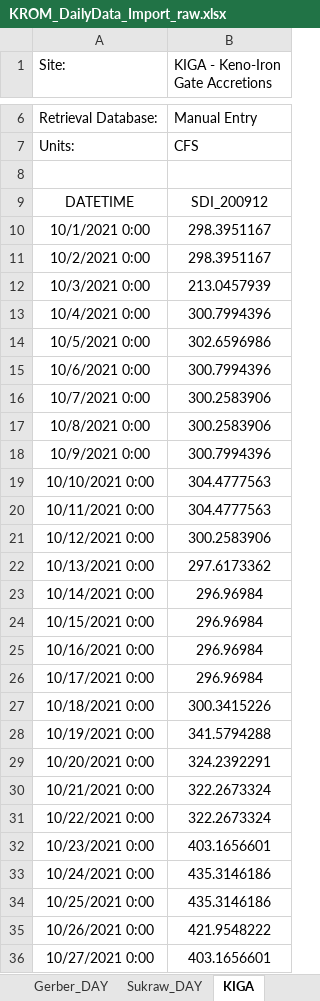
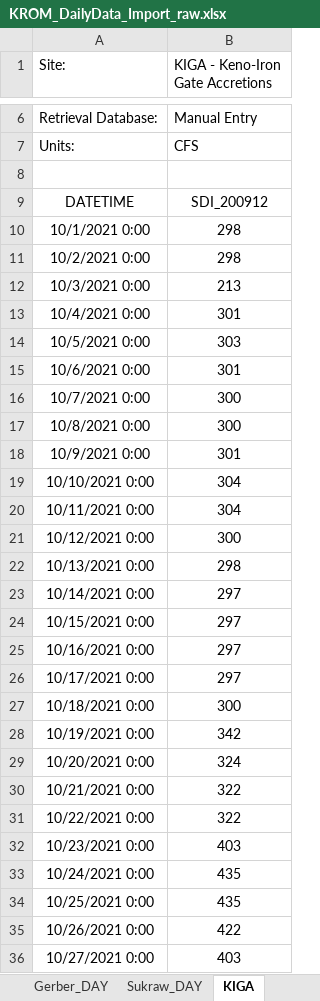
Before and after one commit to usbr/KPOM, an Excel workbook: Database/KROM_DailyData_Import_raw.xlsx, sheet KIGA, drawn as a sheet; only a part is shown, gaps mark what is left out; values as stored, in another font and other column widths than the file's, no borders; the diff covers the shown part only; the diff names each change by its address in the sheet, - before the commit and + after, or states it on an @@ line.

```diff
--- a/Database/KROM_DailyData_Import_raw.xlsx (sheet KIGA)
+++ b/Database/KROM_DailyData_Import_raw.xlsx (sheet KIGA)
-B10:B11 (KIGA - Keno-Iron Gate Accretions): 298.3951167
+B10:B11 (KIGA - Keno-Iron Gate Accretions): 298
-B12 (KIGA - Keno-Iron Gate Accretions): 213.0457939
+B12 (KIGA - Keno-Iron Gate Accretions): 213
-B13 (KIGA - Keno-Iron Gate Accretions): 300.7994396
+B13 (KIGA - Keno-Iron Gate Accretions): 301
-B14 (KIGA - Keno-Iron Gate Accretions): 302.6596986
+B14 (KIGA - Keno-Iron Gate Accretions): 303
-B15 (KIGA - Keno-Iron Gate Accretions): 300.7994396
+B15 (KIGA - Keno-Iron Gate Accretions): 301
-B16:B17 (KIGA - Keno-Iron Gate Accretions): 300.2583906
+B16:B17 (KIGA - Keno-Iron Gate Accretions): 300
-B18 (KIGA - Keno-Iron Gate Accretions): 300.7994396
+B18 (KIGA - Keno-Iron Gate Accretions): 301
-B19:B20 (KIGA - Keno-Iron Gate Accretions): 304.4777563
+B19:B20 (KIGA - Keno-Iron Gate Accretions): 304
-B21 (KIGA - Keno-Iron Gate Accretions): 300.2583906
+B21 (KIGA - Keno-Iron Gate Accretions): 300
-B22 (KIGA - Keno-Iron Gate Accretions): 297.6173362
+B22 (KIGA - Keno-Iron Gate Accretions): 298
-B23:B26 (KIGA - Keno-Iron Gate Accretions): 296.96984
+B23:B26 (KIGA - Keno-Iron Gate Accretions): 297
-B27 (KIGA - Keno-Iron Gate Accretions): 300.3415226
+B27 (KIGA - Keno-Iron Gate Accretions): 300
-B28 (KIGA - Keno-Iron Gate Accretions): 341.5794288
+B28 (KIGA - Keno-Iron Gate Accretions): 342
-B29 (KIGA - Keno-Iron Gate Accretions): 324.2392291
+B29 (KIGA - Keno-Iron Gate Accretions): 324
-B30:B31 (KIGA - Keno-Iron Gate Accretions): 322.2673324
+B30:B31 (KIGA - Keno-Iron Gate Accretions): 322
-B32 (KIGA - Keno-Iron Gate Accretions): 403.1656601
+B32 (KIGA - Keno-Iron Gate Accretions): 403
-B33:B34 (KIGA - Keno-Iron Gate Accretions): 435.3146186
+B33:B34 (KIGA - Keno-Iron Gate Accretions): 435
-B35 (KIGA - Keno-Iron Gate Accretions): 421.9548222
+B35 (KIGA - Keno-Iron Gate Accretions): 422
-B36 (KIGA - Keno-Iron Gate Accretions): 403.1656601
+B36 (KIGA - Keno-Iron Gate Accretions): 403
```
Also changed, not shown: 186 edited cells elsewhere in this sheet, sheet Summary, sheet KenoPowerCanal_DAY, sheet UKL_DAY, sheet NorthCanal_DAY, sheet LRDCCG_DAY, sheet Gerber_DAY, 14 more sheets, 2 other files.
